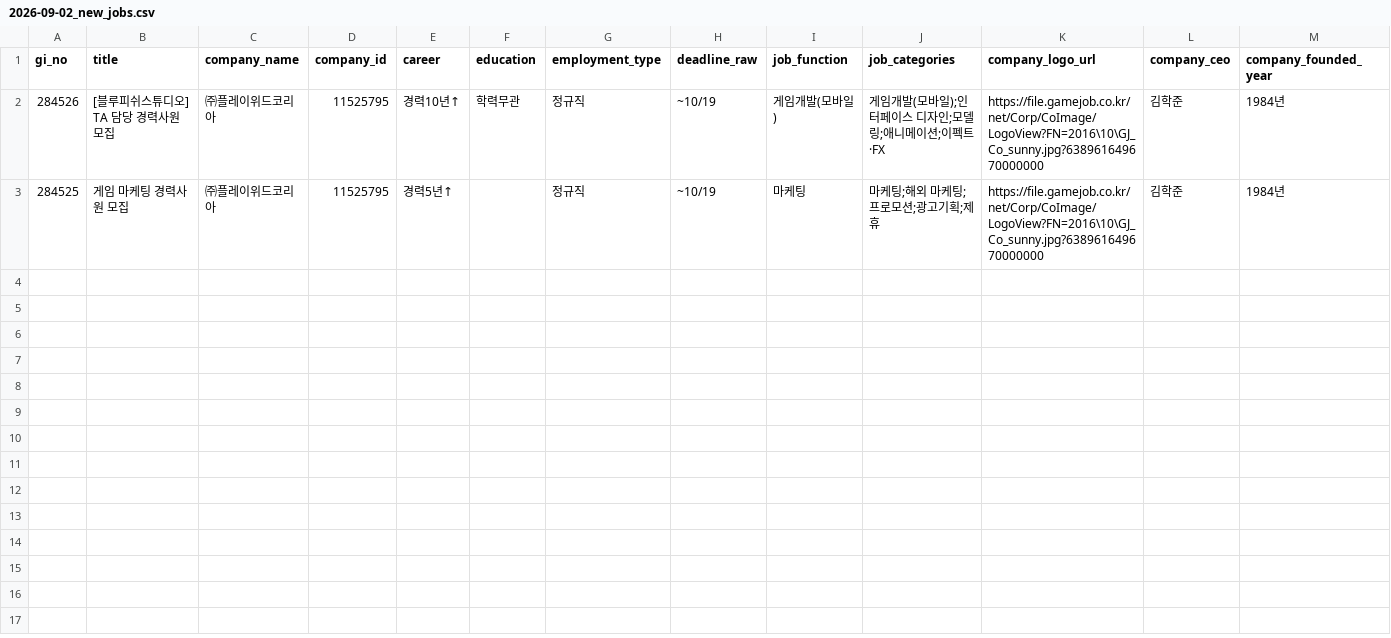
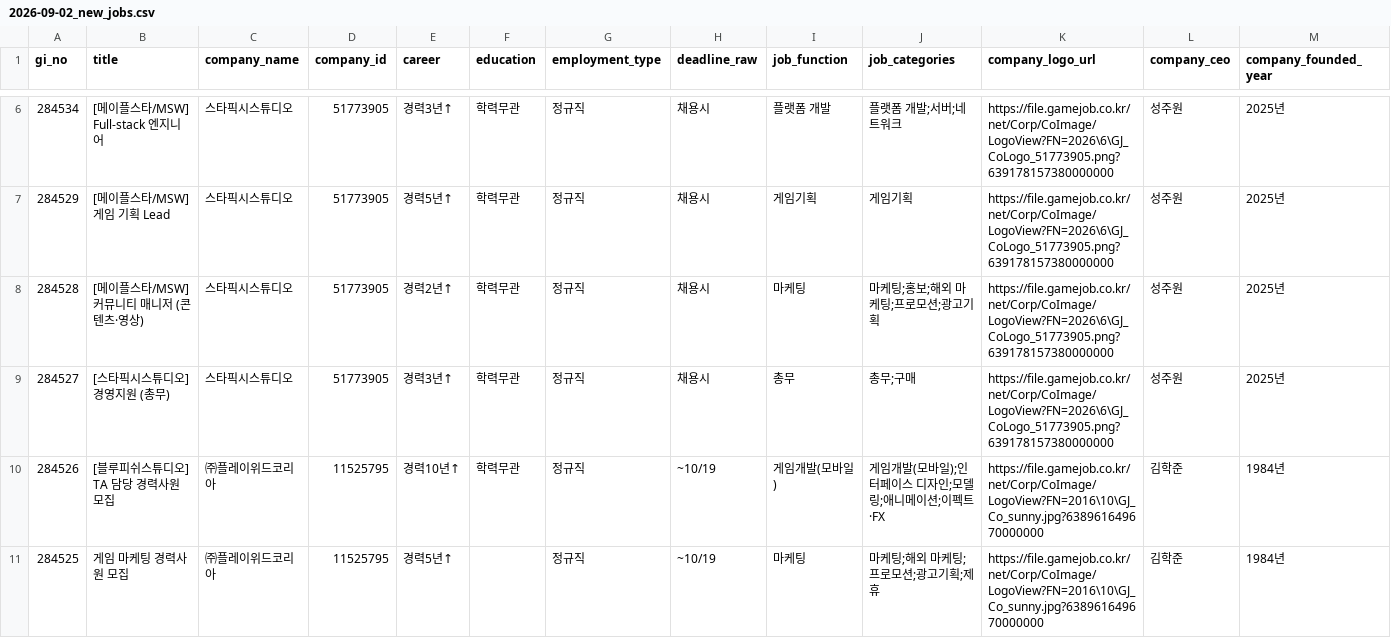
Before and after one commit to sunggyuhong-eng/gamejob-jobs, a CSV file: data/reports/2026-09-02_new_jobs.csv, drawn as a sheet; only a part is shown, gaps mark what is left out; rows hold the shown columns only; the diff covers the shown part only; the diff names each change by its address in the sheet, - before the commit and + after, or states it on an @@ line.

```diff
--- a/data/reports/2026-09-02_new_jobs.csv
+++ b/data/reports/2026-09-02_new_jobs.csv
+row 6: 284534 | [메이플스타/MSW] Full-stack 엔지니어 | 스타픽시스튜디오 | 51773905 | 경력3년↑ | 학력무관 | 정규직 | 채용시 | 플랫폼 개발 | 플랫폼 개발;서버;네트워크 | https://file.gamejob.co.kr/net/Corp/CoImage/LogoView?FN=2026\6\GJ_CoLogo_51773905.png?639178157380000000 | 성주원 | 2025년
+row 7: 284529 | [메이플스타/MSW] 게임 기획 Lead | 스타픽시스튜디오 | 51773905 | 경력5년↑ | 학력무관 | 정규직 | 채용시 | 게임기획 | 게임기획 | https://file.gamejob.co.kr/net/Corp/CoImage/LogoView?FN=2026\6\GJ_CoLogo_51773905.png?639178157380000000 | 성주원 | 2025년
+row 8: 284528 | [메이플스타/MSW] 커뮤니티 매니저 (콘텐츠·영상) | 스타픽시스튜디오 | 51773905 | 경력2년↑ | 학력무관 | 정규직 | 채용시 | 마케팅 | 마케팅;홍보;해외 마케팅;프로모션;광고기획 | https://file.gamejob.co.kr/net/Corp/CoImage/LogoView?FN=2026\6\GJ_CoLogo_51773905.png?639178157380000000 | 성주원 | 2025년
+row 9: 284527 | [스타픽시스튜디오] 경영지원 (총무) | 스타픽시스튜디오 | 51773905 | 경력3년↑ | 학력무관 | 정규직 | 채용시 | 총무 | 총무;구매 | https://file.gamejob.co.kr/net/Corp/CoImage/LogoView?FN=2026\6\GJ_CoLogo_51773905.png?639178157380000000 | 성주원 | 2025년
```
Also changed, not shown: 4 added rows elsewhere in this file, data/job_categories_cache.csv, data/reports/2026-09-02_company_stats.csv, 4 other files.
